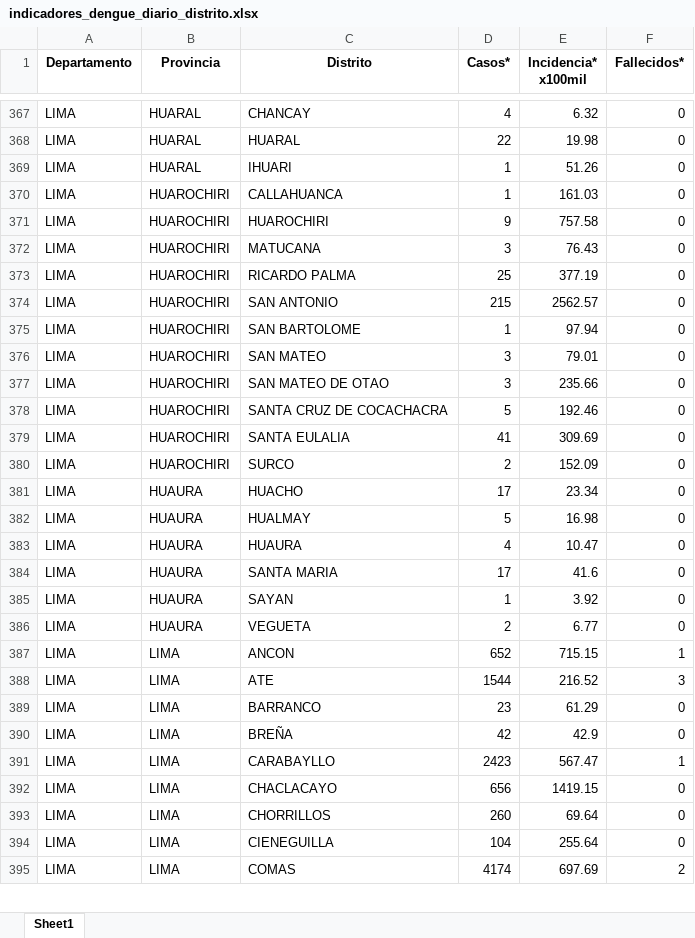
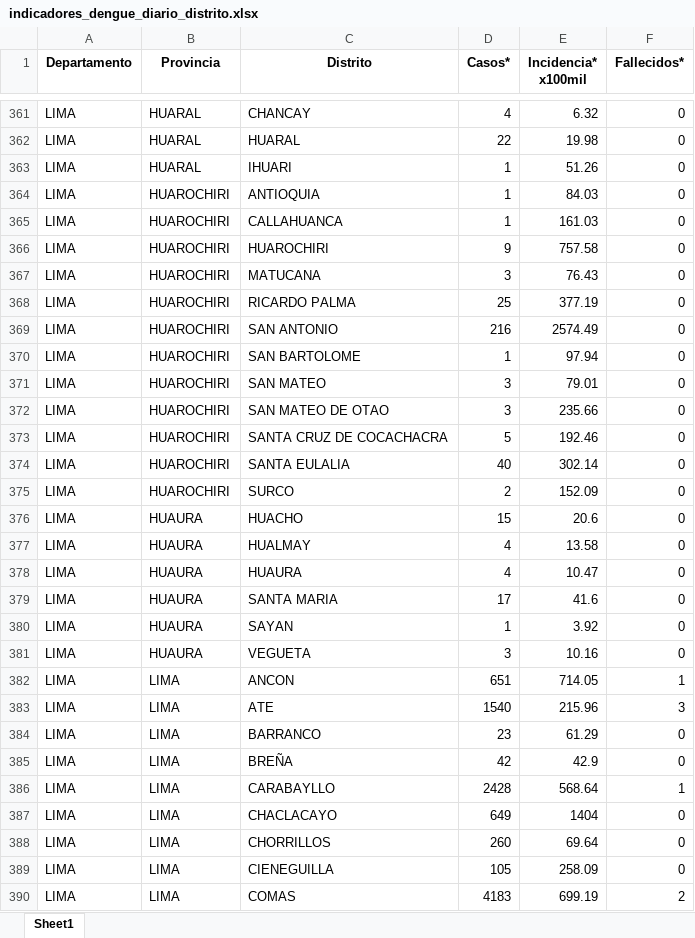
Before and after one commit to jlhuacles/dengue-final, an Excel workbook: indicadores_dengue_diario_distrito.xlsx, sheet Sheet1, drawn as a sheet; only a part is shown, gaps mark what is left out; values as stored, in another font and other column widths than the file's, no borders; addresses are those after the commit; the diff covers the shown part only; the diff names each change by its address in the sheet, - before the commit and + after, or states it on an @@ line.

```diff
--- a/indicadores_dengue_diario_distrito.xlsx (sheet Sheet1)
+++ b/indicadores_dengue_diario_distrito.xlsx (sheet Sheet1)
+row 364: LIMA | HUAROCHIRI | ANTIOQUIA | 1 | 84.03 | 0
-D369 (Casos*): 215
+D369 (Casos*): 216
-E369 (Incidencia* x100mil): 2562.57
+E369 (Incidencia* x100mil): 2574.49
-D374 (Casos*): 41
+D374 (Casos*): 40
-E374 (Incidencia* x100mil): 309.69
+E374 (Incidencia* x100mil): 302.14
-D376 (Casos*): 17
+D376 (Casos*): 15
-E376 (Incidencia* x100mil): 23.34
+E376 (Incidencia* x100mil): 20.6
-D377 (Casos*): 5
+D377 (Casos*): 4
-E377 (Incidencia* x100mil): 16.98
+E377 (Incidencia* x100mil): 13.58
-D381 (Casos*): 2
+D381 (Casos*): 3
-E381 (Incidencia* x100mil): 6.77
+E381 (Incidencia* x100mil): 10.16
-D382 (Casos*): 652
+D382 (Casos*): 651
-E382 (Incidencia* x100mil): 715.15
+E382 (Incidencia* x100mil): 714.05
-D383 (Casos*): 1544
+D383 (Casos*): 1540
-E383 (Incidencia* x100mil): 216.52
+E383 (Incidencia* x100mil): 215.96
-D386 (Casos*): 2423
+D386 (Casos*): 2428
-E386 (Incidencia* x100mil): 567.47
+E386 (Incidencia* x100mil): 568.64
-D387 (Casos*): 656
+D387 (Casos*): 649
-E387 (Incidencia* x100mil): 1419.15
+E387 (Incidencia* x100mil): 1404
-D389 (Casos*): 104
+D389 (Casos*): 105
-E389 (Incidencia* x100mil): 255.64
+E389 (Incidencia* x100mil): 258.09
-D390 (Casos*): 4174
+D390 (Casos*): 4183
-E390 (Incidencia* x100mil): 697.69
+E390 (Incidencia* x100mil): 699.19
```
Also changed, not shown: 1 added row, 8 removed rows and 494 edited cells elsewhere in this sheet.
